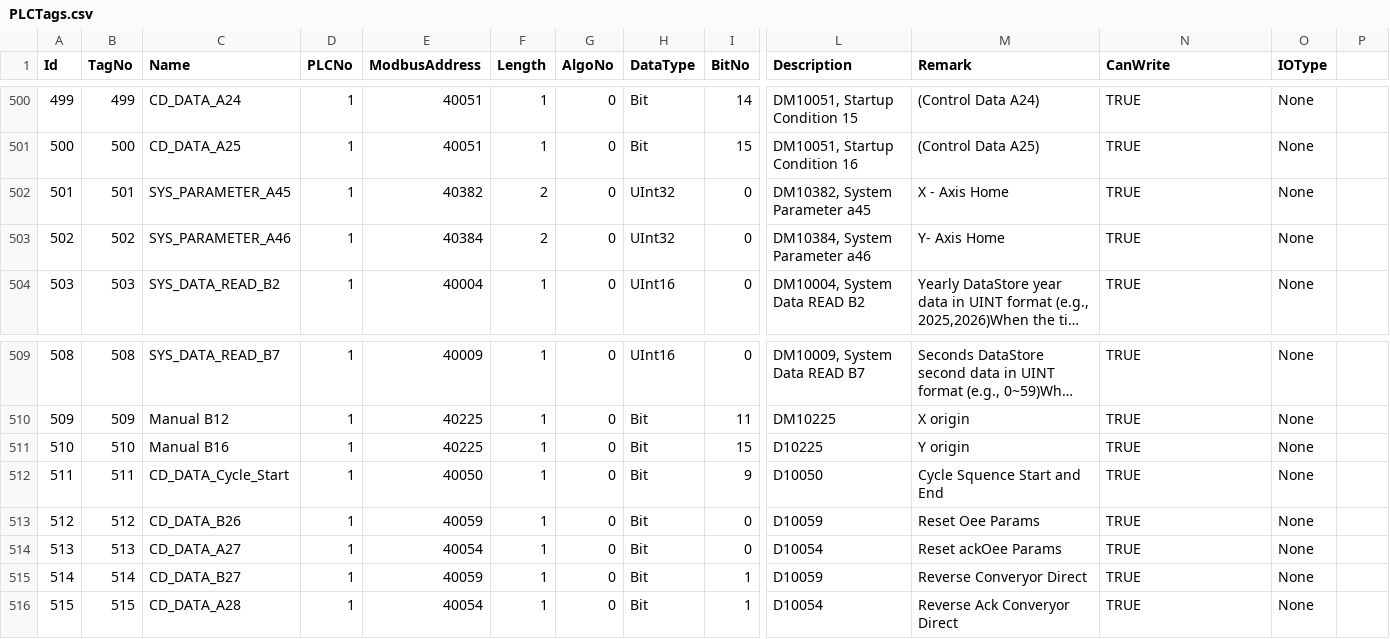
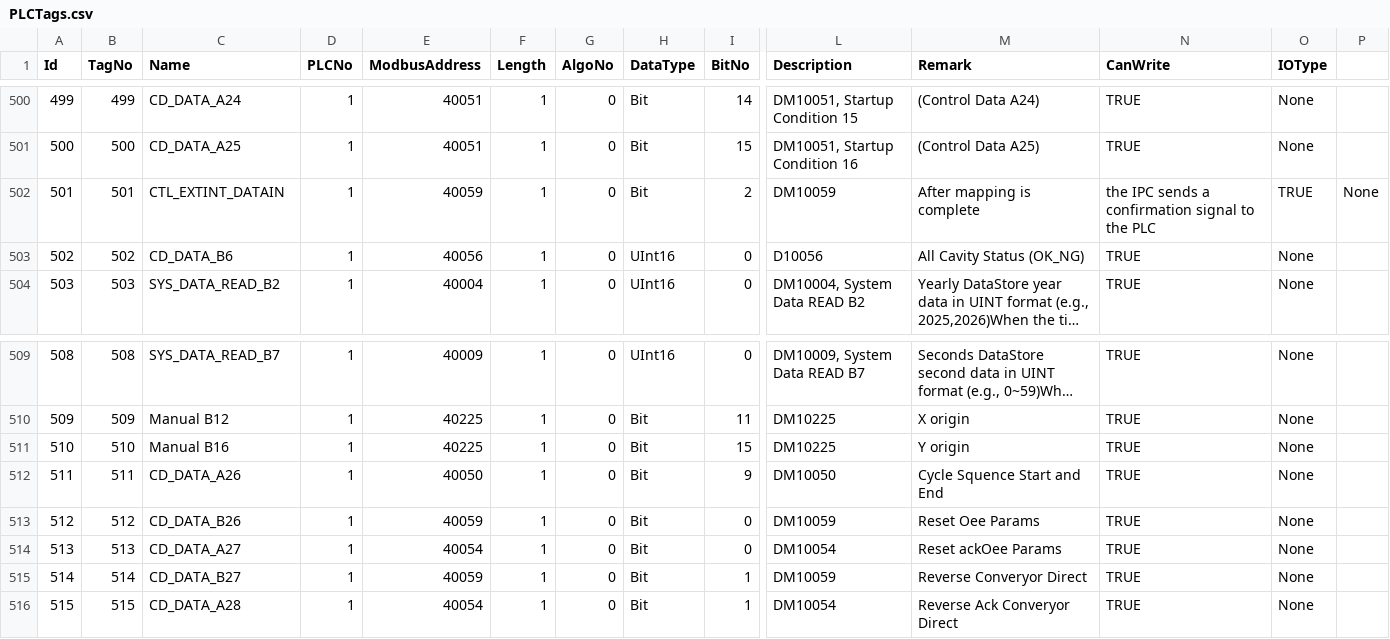
Before and after one commit to santsharan-adm/Vertex, a CSV file: IPCSoftwares/IPCSoftware.app/Data/PLCTags.csv, drawn as a sheet; only a part is shown, gaps mark what is left out; long unchanged cells end in …; the diff names each change by its address in the sheet, - before the commit and + after, or states it on an @@ line.

```diff
--- a/IPCSoftwares/IPCSoftware.app/Data/PLCTags.csv
+++ b/IPCSoftwares/IPCSoftware.app/Data/PLCTags.csv
-C502 (Name): SYS_PARAMETER_A45
+C502 (Name): CTL_EXTINT_DATAIN
-E502 (ModbusAddress): 40382
+E502 (ModbusAddress): 40059
-F502:F503 (Length): 2
+F502:F503 (Length): 1
-H502 (DataType): UInt32
+H502 (DataType): Bit
-I502 (BitNo): 0
+I502 (BitNo): 2
-L502 (Description): DM10382, System Parameter a45
+L502 (Description): DM10059
-M502 (Remark): X - Axis Home
+M502 (Remark): After mapping is complete
-N502 (CanWrite): TRUE
+N502 (CanWrite): the IPC sends a confirmation signal to the PLC
-O502 (IOType): None
+O502 (IOType): TRUE
-P502: (empty)
+P502: None
-C503 (Name): SYS_PARAMETER_A46
+C503 (Name): CD_DATA_B6
-E503 (ModbusAddress): 40384
+E503 (ModbusAddress): 40056
-H503 (DataType): UInt32
+H503 (DataType): UInt16
-L503 (Description): DM10384, System Parameter a46
+L503 (Description): D10056
-M503 (Remark): Y- Axis Home
+M503 (Remark): All Cavity Status (OK_NG)
-L511 (Description): D10225
+L511 (Description): DM10225
-C512 (Name): CD_DATA_Cycle_Start
+C512 (Name): CD_DATA_A26
-L512 (Description): D10050
+L512 (Description): DM10050
-L513 (Description): D10059
+L513 (Description): DM10059
-L514 (Description): D10054
+L514 (Description): DM10054
-L515 (Description): D10059
+L515 (Description): DM10059
-L516 (Description): D10054
+L516 (Description): DM10054
```
Also changed, not shown: 22 other files.
